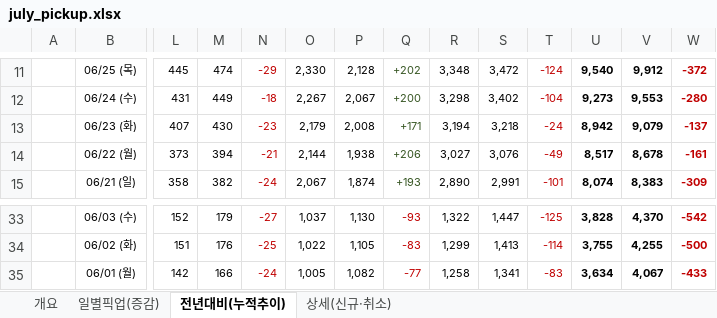
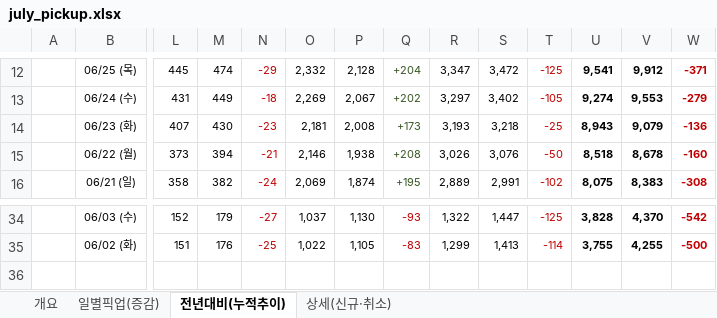
Before and after one commit to cksals00-ai/gs_daily_trend_news_public_temp, an Excel workbook: docs/data/july_pickup.xlsx, sheet 전년대비(누적추이), drawn as a sheet; only a part is shown, gaps mark what is left out; values as stored, in another font and other column widths than the file's, no borders; removed rows and columns are numbered as before the commit, all else as after; rows hold the shown columns only; the diff covers the shown part only; the diff names each change by its address in the sheet, - before the commit and + after, or states it on an @@ line.

```diff
--- a/docs/data/july_pickup.xlsx (sheet 전년대비(누적추이))
+++ b/docs/data/july_pickup.xlsx (sheet 전년대비(누적추이))
-O12: 2,330
+O12: 2,332
-Q12: +202
+Q12: +204
-R12: 3,348
+R12: 3,347
-T12: -124
+T12: -125
-U12: 9,540
+U12: 9,541
-W12: -372
+W12: -371
-O13: 2,267
+O13: 2,269
-Q13: +200
+Q13: +202
-R13: 3,298
+R13: 3,297
-T13: -104
+T13: -105
-U13: 9,273
+U13: 9,274
-W13: -280
+W13: -279
-O14: 2,179
+O14: 2,181
-Q14: +171
+Q14: +173
-R14: 3,194
+R14: 3,193
-T14: -24
+T14: -25
-U14: 8,942
+U14: 8,943
-W14: -137
+W14: -136
-O15: 2,144
+O15: 2,146
-Q15: +206
+Q15: +208
-R15: 3,027
+R15: 3,026
-T15: -49
+T15: -50
-U15: 8,517
+U15: 8,518
-W15: -161
+W15: -160
-O16: 2,067
+O16: 2,069
-Q16: +193
+Q16: +195
-R16: 2,890
+R16: 2,889
-T16: -101
+T16: -102
-U16: 8,074
+U16: 8,075
-W16: -309
+W16: -308
-row 35:  | 06/01 (월) | 142 | 166 | -24 | 1,005 | 1,082 | -77 | 1,258 | 1,341 | -83 | 3,634 | 4,067 | -433
```
Also changed, not shown: 1 added row and 92 edited cells elsewhere in this sheet, sheet 상세(신규·취소), sheet 일별픽업(증감), sheet 개요, data/RM_FCST_정리.xlsx, data/소사업_예상매출.xlsx, 38 other files.
